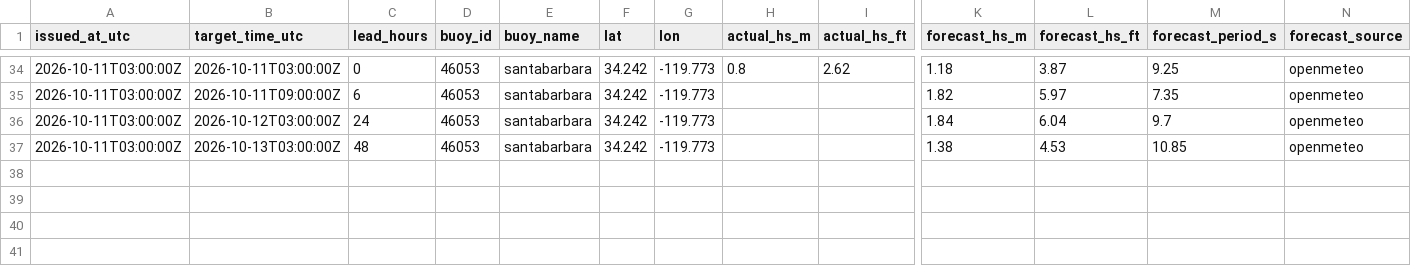
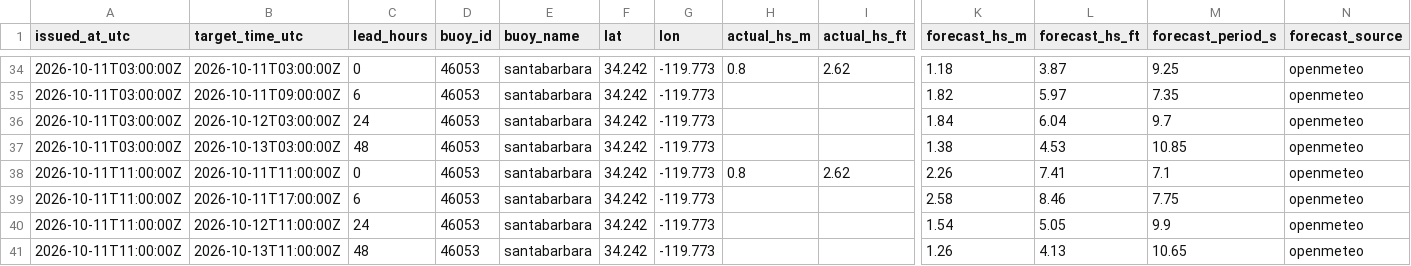
Before and after one commit to philbliss99/surfpy-custom-logger, a CSV file: data/46053_santabarbara_log.csv, drawn as a sheet; only a part is shown, gaps mark what is left out; rows hold the shown columns only; the diff names each change by its address in the sheet, - before the commit and + after, or states it on an @@ line.

```diff
--- a/data/46053_santabarbara_log.csv
+++ b/data/46053_santabarbara_log.csv
+row 38: 2026-10-11T11:00:00Z | 2026-10-11T11:00:00Z | 0 | 46053 | santabarbara | 34.242 | -119.773 | 0.8 | 2.62 | 2.26 | 7.41 | 7.1 | openmeteo
+row 39: 2026-10-11T11:00:00Z | 2026-10-11T17:00:00Z | 6 | 46053 | santabarbara | 34.242 | -119.773 |  |  | 2.58 | 8.46 | 7.75 | openmeteo
+row 40: 2026-10-11T11:00:00Z | 2026-10-12T11:00:00Z | 24 | 46053 | santabarbara | 34.242 | -119.773 |  |  | 1.54 | 5.05 | 9.9 | openmeteo
+row 41: 2026-10-11T11:00:00Z | 2026-10-13T11:00:00Z | 48 | 46053 | santabarbara | 34.242 | -119.773 |  |  | 1.26 | 4.13 | 10.65 | openmeteo
```
Also changed, not shown: data/44065_rockaway_log.csv, data/46221_santamonica_log.csv.
